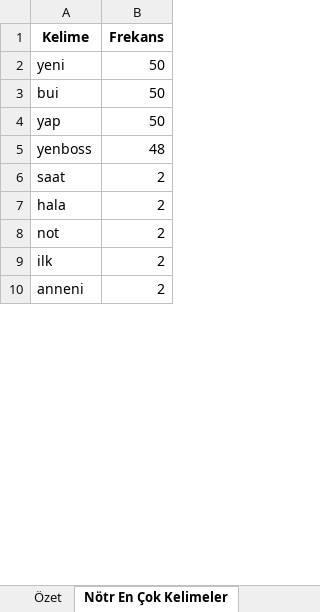
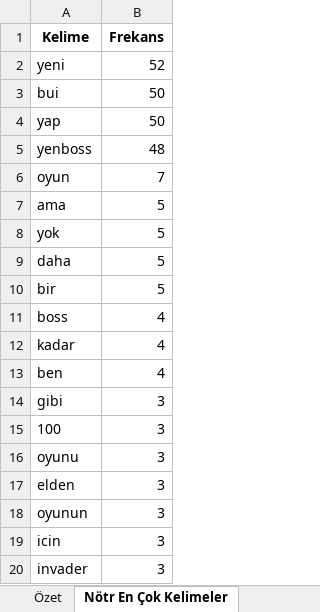
Before and after one commit to CS549-NLP-Project-TUR-01/Codes, an Excel workbook: dataset/cleaned_reviews.xlsx, sheet Nötr En Çok Kelimeler, drawn as a sheet; only a part is shown; the shorter side is filled out with more unchanged rows; values as stored, in another font and other column widths than the file's, no borders; the diff covers the shown part only; the diff names each change by its address in the sheet, - before the commit and + after, or states it on an @@ line.

```diff
--- a/dataset/cleaned_reviews.xlsx (sheet Nötr En Çok Kelimeler)
+++ b/dataset/cleaned_reviews.xlsx (sheet Nötr En Çok Kelimeler)
-B2 (Frekans): 50
+B2 (Frekans): 52
+row 6: oyun | 7
+row 7: ama | 5
+row 8: yok | 5
+row 9: daha | 5
+row 10: bir | 5
+row 11: boss | 4
+row 12: kadar | 4
+row 13: ben | 4
+row 14: gibi | 3
+row 15: 100 | 3
+row 16: oyunu | 3
+row 17: elden | 3
+row 18: oyunun | 3
+row 19: icin | 3
+row 20: invader | 3
```
Also changed, not shown: 30 added rows and 19 removed rows elsewhere in this sheet, sheet Analizler, sheet Özet, 6 other files.
